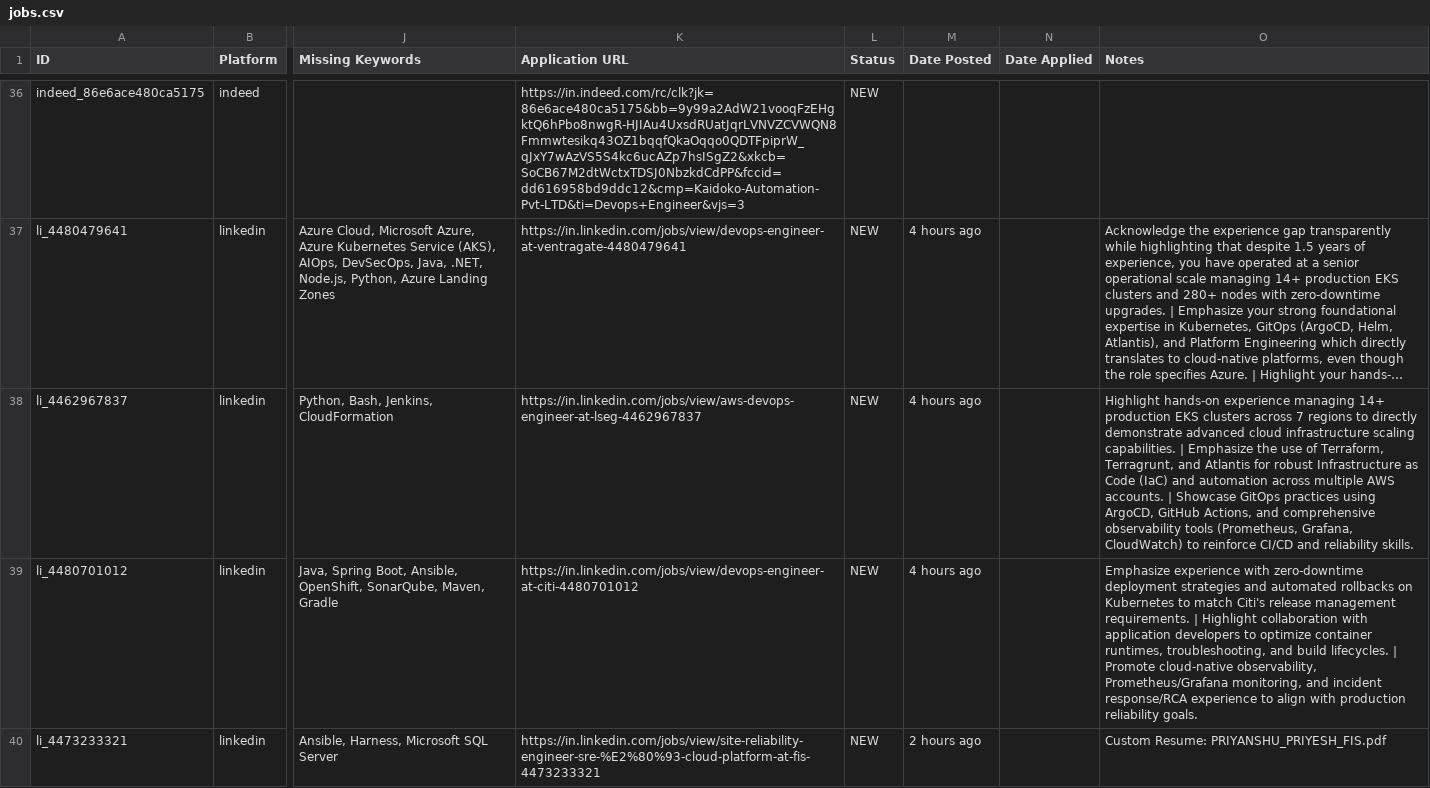
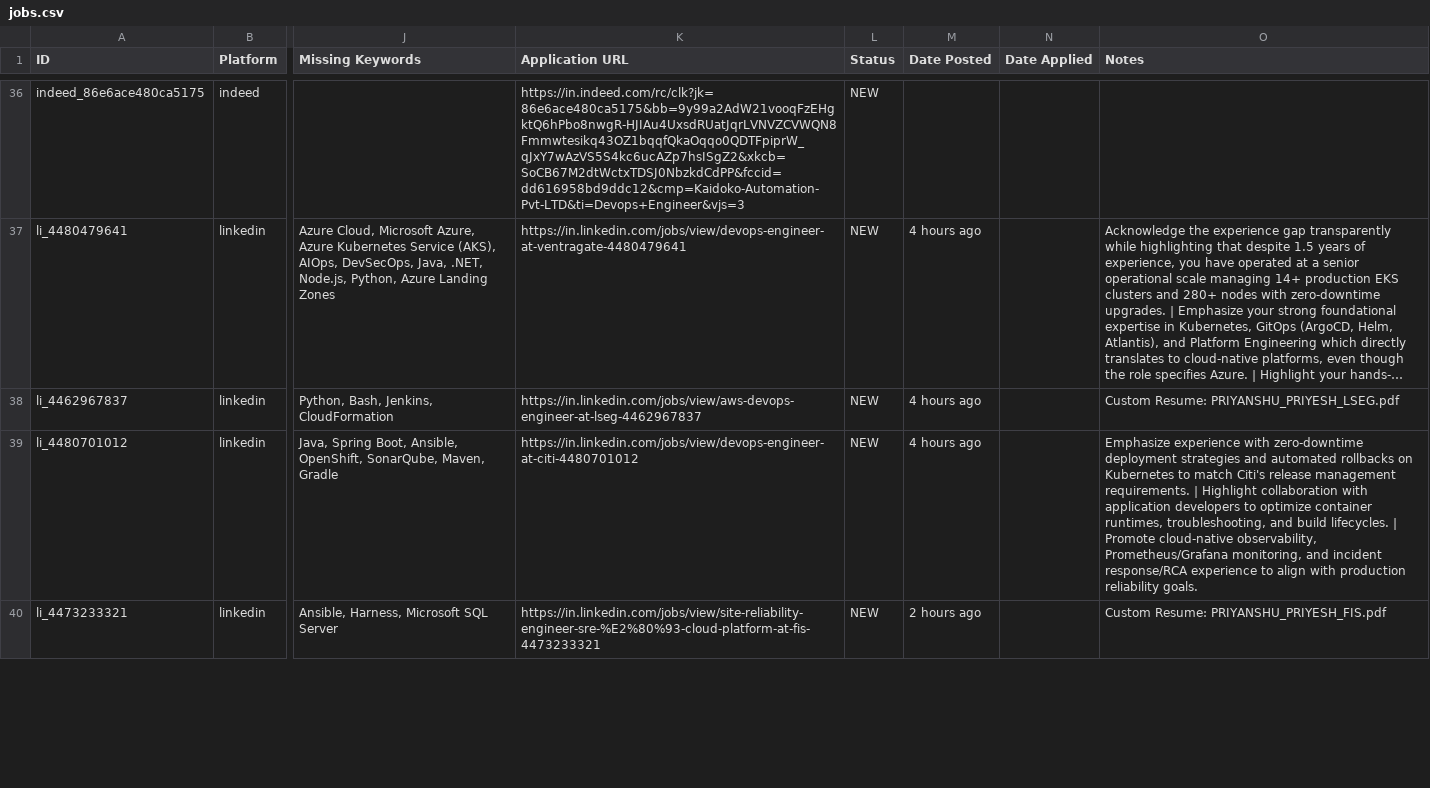
Before and after one commit to Priyanshu-Priyesh78/job-hunting-platform, a CSV file: jobs.csv, drawn as a sheet; only a part is shown, gaps mark what is left out; long unchanged cells end in …; the diff names each change by its address in the sheet, - before the commit and + after, or states it on an @@ line.

Commit message:
feat: in-place visual resume editor, 200-char humanized linkedin note, and strict company search queries

```diff
--- a/jobs.csv
+++ b/jobs.csv
-O38 (Notes): Highlight hands-on experience managing 14+ production EKS clusters across 7 regions to directly demonstrate advanced cloud infrastructure scaling capabilities. | Emphasize the use of Terraform, Terragrunt, and Atlantis for robust Infrastructure as Code (IaC) and automation across multiple AWS accounts. | Showcase GitOps practices using ArgoCD, GitHub Actions, and comprehensive observability tools (Prometheus, Grafana, CloudWatch) to reinforce CI/CD and reliability skills.
+O38 (Notes): Custom Resume: PRIYANSHU_PRIYESH_LSEG.pdf
```
Also changed, not shown: 4 other files.
